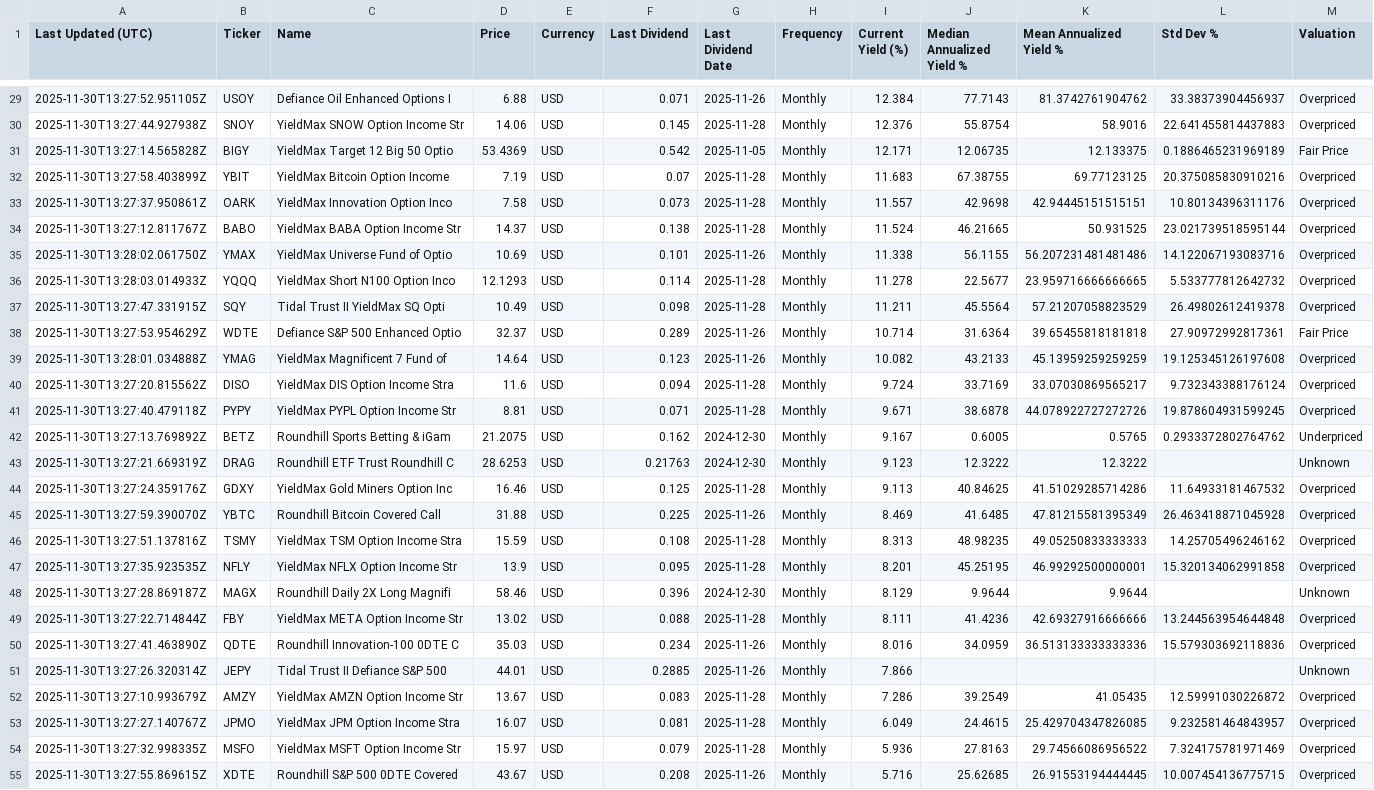
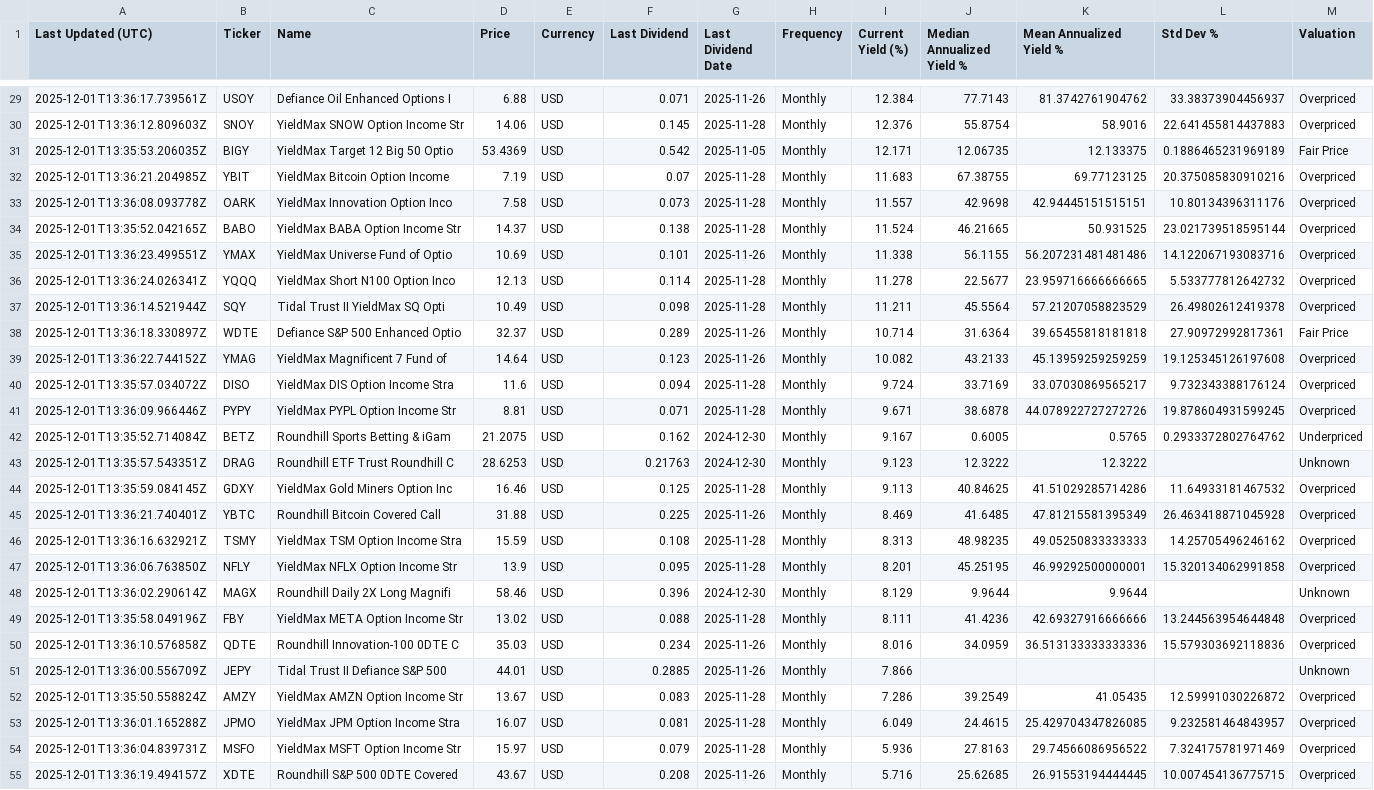
Before and after one commit to willynilly91/Dividend-Data, a CSV file: current_etf_yields_us.csv, drawn as a sheet; only a part is shown, gaps mark what is left out; the diff covers the shown part only; the diff names each change by its address in the sheet, - before the commit and + after, or states it on an @@ line.

```diff
--- a/current_etf_yields_us.csv
+++ b/current_etf_yields_us.csv
-A29 (Last Updated (UTC)): 2025-11-30T13:27:52.951105Z
+A29 (Last Updated (UTC)): 2025-12-01T13:36:17.739561Z
-A30 (Last Updated (UTC)): 2025-11-30T13:27:44.927938Z
+A30 (Last Updated (UTC)): 2025-12-01T13:36:12.809603Z
-A31 (Last Updated (UTC)): 2025-11-30T13:27:14.565828Z
+A31 (Last Updated (UTC)): 2025-12-01T13:35:53.206035Z
-A32 (Last Updated (UTC)): 2025-11-30T13:27:58.403899Z
+A32 (Last Updated (UTC)): 2025-12-01T13:36:21.204985Z
-A33 (Last Updated (UTC)): 2025-11-30T13:27:37.950861Z
+A33 (Last Updated (UTC)): 2025-12-01T13:36:08.093778Z
-A34 (Last Updated (UTC)): 2025-11-30T13:27:12.811767Z
+A34 (Last Updated (UTC)): 2025-12-01T13:35:52.042165Z
-A35 (Last Updated (UTC)): 2025-11-30T13:28:02.061750Z
+A35 (Last Updated (UTC)): 2025-12-01T13:36:23.499551Z
-A36 (Last Updated (UTC)): 2025-11-30T13:28:03.014933Z
+A36 (Last Updated (UTC)): 2025-12-01T13:36:24.026341Z
-D36 (Price): 12.1293
+D36 (Price): 12.13
-A37 (Last Updated (UTC)): 2025-11-30T13:27:47.331915Z
+A37 (Last Updated (UTC)): 2025-12-01T13:36:14.521944Z
-A38 (Last Updated (UTC)): 2025-11-30T13:27:53.954629Z
+A38 (Last Updated (UTC)): 2025-12-01T13:36:18.330897Z
-A39 (Last Updated (UTC)): 2025-11-30T13:28:01.034888Z
+A39 (Last Updated (UTC)): 2025-12-01T13:36:22.744152Z
-A40 (Last Updated (UTC)): 2025-11-30T13:27:20.815562Z
+A40 (Last Updated (UTC)): 2025-12-01T13:35:57.034072Z
-A41 (Last Updated (UTC)): 2025-11-30T13:27:40.479118Z
+A41 (Last Updated (UTC)): 2025-12-01T13:36:09.966446Z
-A42 (Last Updated (UTC)): 2025-11-30T13:27:13.769892Z
+A42 (Last Updated (UTC)): 2025-12-01T13:35:52.714084Z
-A43 (Last Updated (UTC)): 2025-11-30T13:27:21.669319Z
+A43 (Last Updated (UTC)): 2025-12-01T13:35:57.543351Z
-A44 (Last Updated (UTC)): 2025-11-30T13:27:24.359176Z
+A44 (Last Updated (UTC)): 2025-12-01T13:35:59.084145Z
-A45 (Last Updated (UTC)): 2025-11-30T13:27:59.390070Z
+A45 (Last Updated (UTC)): 2025-12-01T13:36:21.740401Z
-A46 (Last Updated (UTC)): 2025-11-30T13:27:51.137816Z
+A46 (Last Updated (UTC)): 2025-12-01T13:36:16.632921Z
-A47 (Last Updated (UTC)): 2025-11-30T13:27:35.923535Z
+A47 (Last Updated (UTC)): 2025-12-01T13:36:06.763850Z
-A48 (Last Updated (UTC)): 2025-11-30T13:27:28.869187Z
+A48 (Last Updated (UTC)): 2025-12-01T13:36:02.290614Z
-A49 (Last Updated (UTC)): 2025-11-30T13:27:22.714844Z
+A49 (Last Updated (UTC)): 2025-12-01T13:35:58.049196Z
-A50 (Last Updated (UTC)): 2025-11-30T13:27:41.463890Z
+A50 (Last Updated (UTC)): 2025-12-01T13:36:10.576858Z
-A51 (Last Updated (UTC)): 2025-11-30T13:27:26.320314Z
+A51 (Last Updated (UTC)): 2025-12-01T13:36:00.556709Z
-A52 (Last Updated (UTC)): 2025-11-30T13:27:10.993679Z
+A52 (Last Updated (UTC)): 2025-12-01T13:35:50.558824Z
-A53 (Last Updated (UTC)): 2025-11-30T13:27:27.140767Z
+A53 (Last Updated (UTC)): 2025-12-01T13:36:01.165288Z
-A54 (Last Updated (UTC)): 2025-11-30T13:27:32.998335Z
+A54 (Last Updated (UTC)): 2025-12-01T13:36:04.839731Z
-A55 (Last Updated (UTC)): 2025-11-30T13:27:55.869615Z
+A55 (Last Updated (UTC)): 2025-12-01T13:36:19.494157Z
```
Also changed, not shown: 38 edited cells elsewhere in this file, current_etf_yields_canada.csv.
